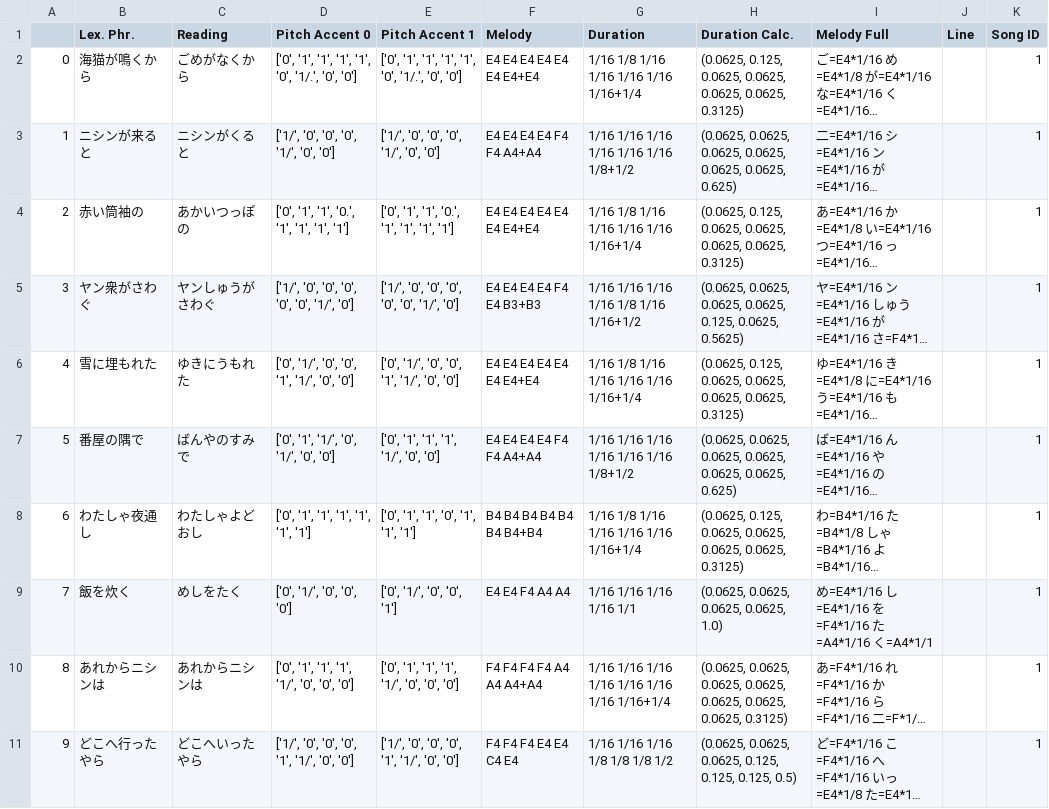
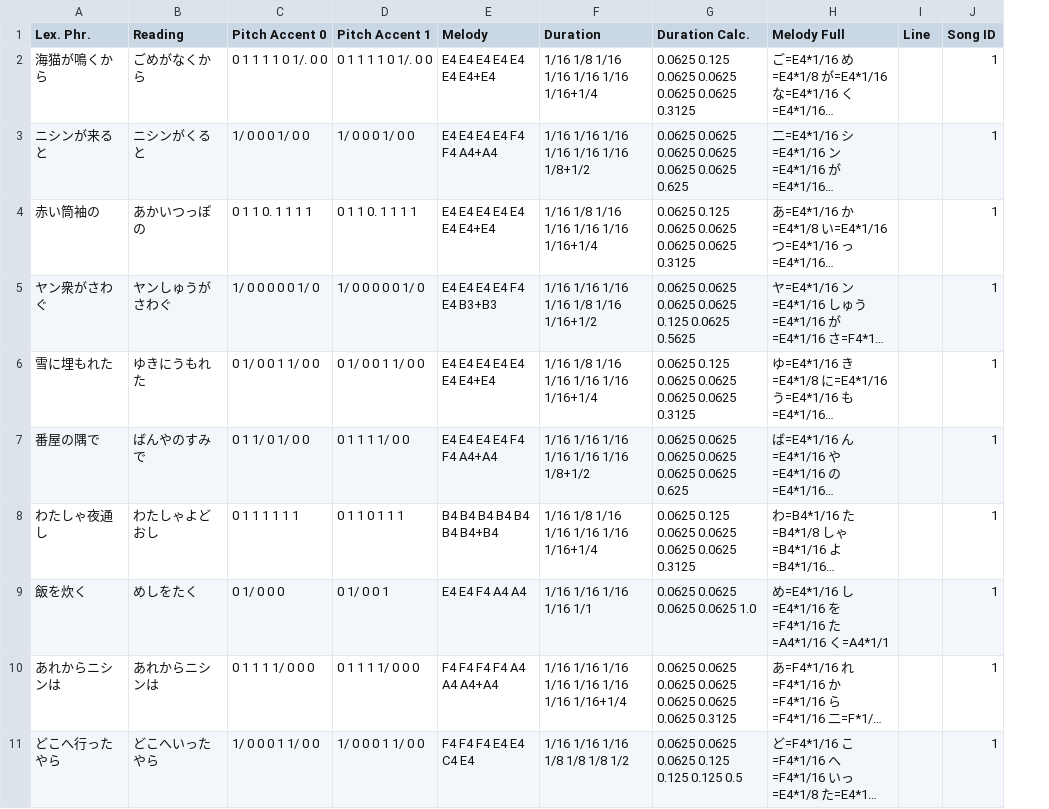
Before and after one commit to uU-Uuu/J-songs-dataset, a CSV file: data/melody/lex_phr.csv, drawn as a sheet; only a part is shown; long unchanged cells end in …; removed rows and columns are numbered as before the commit, all else as after; the diff covers the shown part only; the diff names each change by its address in the sheet, - before the commit and + after, or states it on an @@ line.

```diff
--- a/data/melody/lex_phr.csv
+++ b/data/melody/lex_phr.csv
-column A, rows 2-11: 0 | 1 | 2 | 3 | 4 | 5 | 6 | 7 | 8 | 9
-C2 (Pitch Accent 0): ['0', '1', '1', '1', '1', '0', '1/.', '0', '0']
+C2 (Pitch Accent 0): 0 1 1 1 1 0 1/. 0 0
-D2 (Pitch Accent 1): ['0', '1', '1', '1', '1', '0', '1/.', '0', '0']
+D2 (Pitch Accent 1): 0 1 1 1 1 0 1/. 0 0
-G2 (Duration Calc.): (0.0625, 0.125, 0.0625, 0.0625, 0.0625, 0.0625, 0.3125)
+G2 (Duration Calc.): 0.0625 0.125 0.0625 0.0625 0.0625 0.0625 0.3125
-C3 (Pitch Accent 0): ['1/', '0', '0', '0', '1/', '0', '0']
+C3 (Pitch Accent 0): 1/ 0 0 0 1/ 0 0
-D3 (Pitch Accent 1): ['1/', '0', '0', '0', '1/', '0', '0']
+D3 (Pitch Accent 1): 1/ 0 0 0 1/ 0 0
-G3 (Duration Calc.): (0.0625, 0.0625, 0.0625, 0.0625, 0.0625, 0.0625, 0.625)
+G3 (Duration Calc.): 0.0625 0.0625 0.0625 0.0625 0.0625 0.0625 0.625
-C4 (Pitch Accent 0): ['0', '1', '1', '0.', '1', '1', '1', '1']
+C4 (Pitch Accent 0): 0 1 1 0. 1 1 1 1
-D4 (Pitch Accent 1): ['0', '1', '1', '0.', '1', '1', '1', '1']
+D4 (Pitch Accent 1): 0 1 1 0. 1 1 1 1
-G4 (Duration Calc.): (0.0625, 0.125, 0.0625, 0.0625, 0.0625, 0.0625, 0.3125)
+G4 (Duration Calc.): 0.0625 0.125 0.0625 0.0625 0.0625 0.0625 0.3125
-C5 (Pitch Accent 0): ['1/', '0', '0', '0', '0', '0', '1/', '0']
+C5 (Pitch Accent 0): 1/ 0 0 0 0 0 1/ 0
-D5 (Pitch Accent 1): ['1/', '0', '0', '0', '0', '0', '1/', '0']
+D5 (Pitch Accent 1): 1/ 0 0 0 0 0 1/ 0
-G5 (Duration Calc.): (0.0625, 0.0625, 0.0625, 0.0625, 0.125, 0.0625, 0.5625)
+G5 (Duration Calc.): 0.0625 0.0625 0.0625 0.0625 0.125 0.0625 0.5625
-C6 (Pitch Accent 0): ['0', '1/', '0', '0', '1', '1/', '0', '0']
+C6 (Pitch Accent 0): 0 1/ 0 0 1 1/ 0 0
-D6 (Pitch Accent 1): ['0', '1/', '0', '0', '1', '1/', '0', '0']
+D6 (Pitch Accent 1): 0 1/ 0 0 1 1/ 0 0
-G6 (Duration Calc.): (0.0625, 0.125, 0.0625, 0.0625, 0.0625, 0.0625, 0.3125)
+G6 (Duration Calc.): 0.0625 0.125 0.0625 0.0625 0.0625 0.0625 0.3125
-C7 (Pitch Accent 0): ['0', '1', '1/', '0', '1/', '0', '0']
+C7 (Pitch Accent 0): 0 1 1/ 0 1/ 0 0
-D7 (Pitch Accent 1): ['0', '1', '1', '1', '1/', '0', '0']
+D7 (Pitch Accent 1): 0 1 1 1 1/ 0 0
-G7 (Duration Calc.): (0.0625, 0.0625, 0.0625, 0.0625, 0.0625, 0.0625, 0.625)
+G7 (Duration Calc.): 0.0625 0.0625 0.0625 0.0625 0.0625 0.0625 0.625
-C8 (Pitch Accent 0): ['0', '1', '1', '1', '1', '1', '1']
+C8 (Pitch Accent 0): 0 1 1 1 1 1 1
-D8 (Pitch Accent 1): ['0', '1', '1', '0', '1', '1', '1']
+D8 (Pitch Accent 1): 0 1 1 0 1 1 1
-G8 (Duration Calc.): (0.0625, 0.125, 0.0625, 0.0625, 0.0625, 0.0625, 0.3125)
+G8 (Duration Calc.): 0.0625 0.125 0.0625 0.0625 0.0625 0.0625 0.3125
-C9 (Pitch Accent 0): ['0', '1/', '0', '0', '0']
+C9 (Pitch Accent 0): 0 1/ 0 0 0
-D9 (Pitch Accent 1): ['0', '1/', '0', '0', '1']
+D9 (Pitch Accent 1): 0 1/ 0 0 1
-G9 (Duration Calc.): (0.0625, 0.0625, 0.0625, 0.0625, 1.0)
+G9 (Duration Calc.): 0.0625 0.0625 0.0625 0.0625 1.0
-C10 (Pitch Accent 0): ['0', '1', '1', '1', '1/', '0', '0', '0']
+C10 (Pitch Accent 0): 0 1 1 1 1/ 0 0 0
-D10 (Pitch Accent 1): ['0', '1', '1', '1', '1/', '0', '0', '0']
+D10 (Pitch Accent 1): 0 1 1 1 1/ 0 0 0
-G10 (Duration Calc.): (0.0625, 0.0625, 0.0625, 0.0625, 0.0625, 0.0625, 0.0625, 0.3125)
+G10 (Duration Calc.): 0.0625 0.0625 0.0625 0.0625 0.0625 0.0625 0.0625 0.3125
-C11 (Pitch Accent 0): ['1/', '0', '0', '0', '1', '1/', '0', '0']
+C11 (Pitch Accent 0): 1/ 0 0 0 1 1/ 0 0
-D11 (Pitch Accent 1): ['1/', '0', '0', '0', '1', '1/', '0', '0']
+D11 (Pitch Accent 1): 1/ 0 0 0 1 1/ 0 0
-G11 (Duration Calc.): (0.0625, 0.0625, 0.0625, 0.125, 0.125, 0.125, 0.5)
+G11 (Duration Calc.): 0.0625 0.0625 0.0625 0.125 0.125 0.125 0.5
```
Also changed, not shown: 90 edited cells elsewhere in this file, 2 other files.
